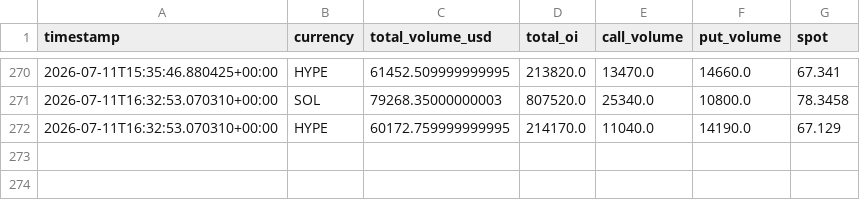
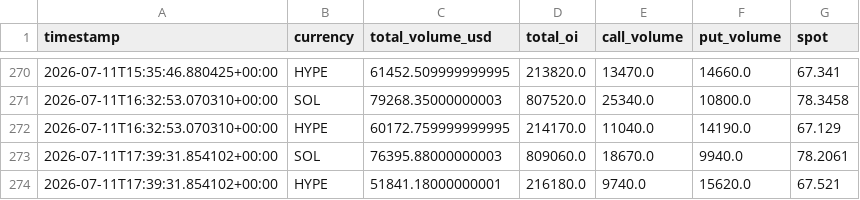
Before and after one commit to tunceryazgan/deribit-options-tracker-, a CSV file: data/history.csv, drawn as a sheet; only a part is shown, gaps mark what is left out.

```diff
--- a/data/history.csv
+++ b/data/history.csv
@@ -272 +272,3 @@ timestamp,currency,total_volume_usd,total_oi,call_volume,put_volume,spot
 2026-07-11T16:32:53.070310+00:00,HYPE,60172.759999999995,214170.0,11040.0,14190.0,67.129
+2026-07-11T17:39:31.854102+00:00,SOL,76395.88000000003,809060.0,18670.0,9940.0,78.2061
+2026-07-11T17:39:31.854102+00:00,HYPE,51841.18000000001,216180.0,9740.0,15620.0,67.521
```
Also changed, not shown: 1 other file.
